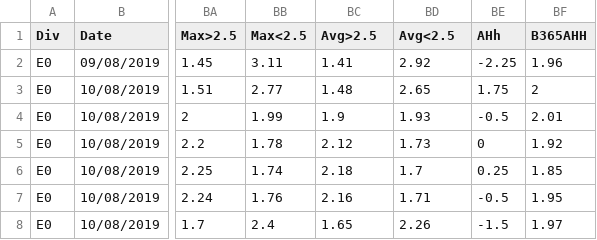
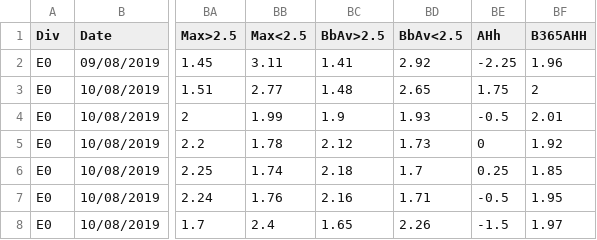
Before and after one commit to palhaogv/Premier-League, a CSV file: frames/2019.csv, drawn as a sheet; only a part is shown, gaps mark what is left out; the diff names each change by its address in the sheet, - before the commit and + after, or states it on an @@ line.

```diff
--- a/frames/2019.csv
+++ b/frames/2019.csv
-BC1: Avg>2.5
+BC1: BbAv>2.5
-BD1: Avg<2.5
+BD1: BbAv<2.5
```
Also changed, not shown: 3 other files.
